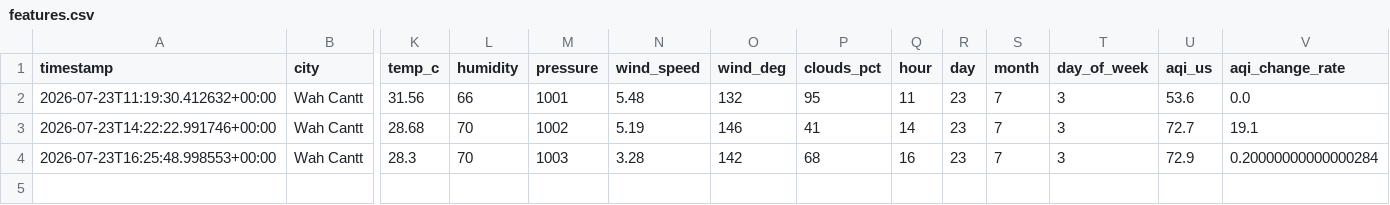
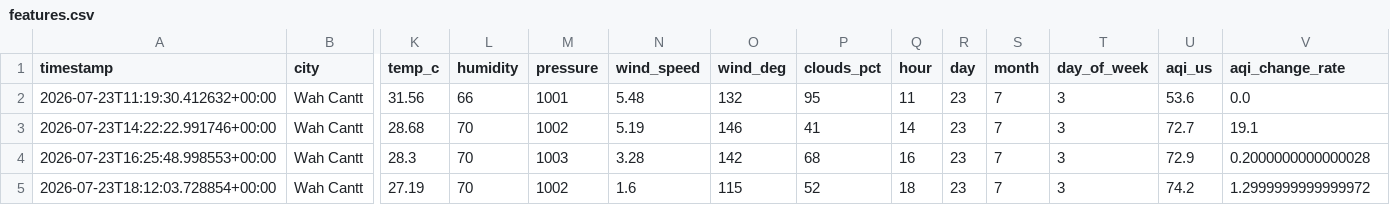
Before and after one commit to usmhan123/aqi-predictor, a CSV file: data/features.csv, drawn as a sheet; only a part is shown, gaps mark what is left out; rows hold the shown columns only; the diff names each change by its address in the sheet, - before the commit and + after, or states it on an @@ line.

```diff
--- a/data/features.csv
+++ b/data/features.csv
-V4 (aqi_change_rate): 0.20000000000000284
+V4 (aqi_change_rate): 0.2000000000000028
+row 5: 2026-07-23T18:12:03.728854+00:00 | Wah Cantt | 27.19 | 70 | 1002 | 1.6 | 115 | 52 | 18 | 23 | 7 | 3 | 74.2 | 1.2999999999999972
```
